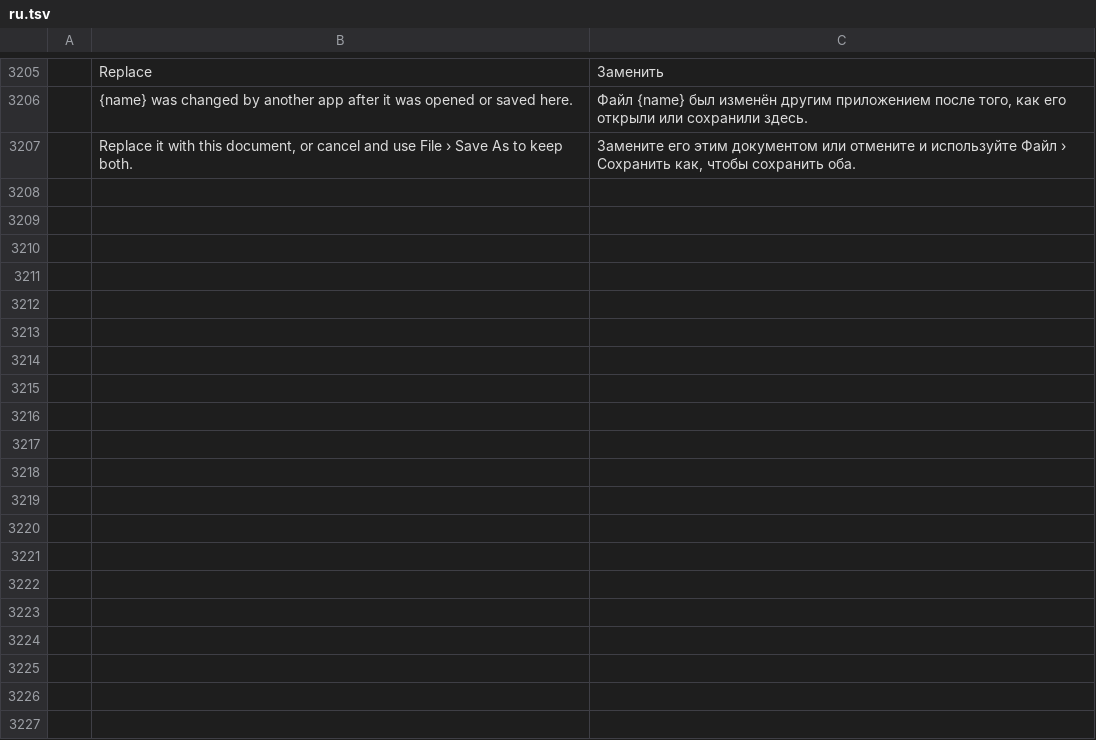
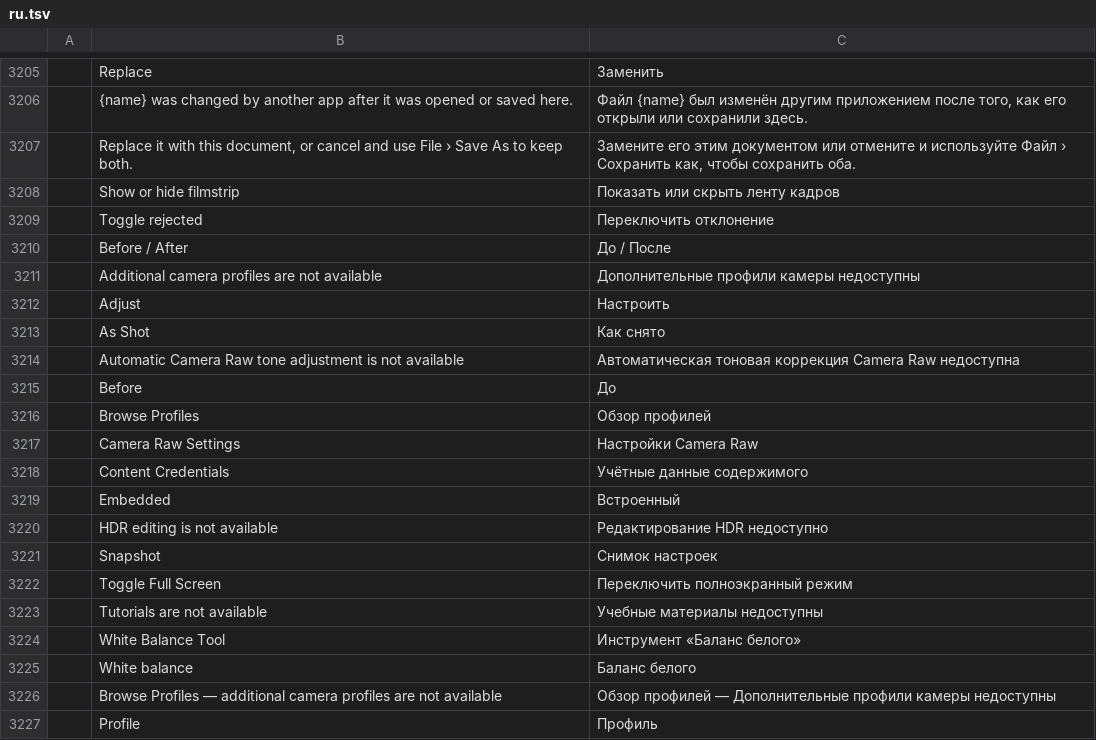
Before and after one commit to tylermcm/photocraft, a TSV file: crates/ui-egui/src/i18n/ru.tsv, drawn as a sheet; only a part is shown, gaps mark what is left out; the diff names each change by its address in the sheet, - before the commit and + after, or states it on an @@ line.

Commit message:
Add host-fed native Camera Raw filmstrip for local testing

```diff
--- a/crates/ui-egui/src/i18n/ru.tsv
+++ b/crates/ui-egui/src/i18n/ru.tsv
+row 3208:  | Show or hide filmstrip | Показать или скрыть ленту кадров
+row 3209:  | Toggle rejected | Переключить отклонение
+row 3210:  | Before / After | До / После
+row 3211:  | Additional camera profiles are not available | Дополнительные профили камеры недоступны
+row 3212:  | Adjust | Настроить
+row 3213:  | As Shot | Как снято
+row 3214:  | Automatic Camera Raw tone adjustment is not available | Автоматическая тоновая коррекция Camera Raw недоступна
+row 3215:  | Before | До
+row 3216:  | Browse Profiles | Обзор профилей
+row 3217:  | Camera Raw Settings | Настройки Camera Raw
+row 3218:  | Content Credentials | Учётные данные содержимого
+row 3219:  | Embedded | Встроенный
+row 3220:  | HDR editing is not available | Редактирование HDR недоступно
+row 3221:  | Snapshot | Снимок настроек
+row 3222:  | Toggle Full Screen | Переключить полноэкранный режим
+row 3223:  | Tutorials are not available | Учебные материалы недоступны
+row 3224:  | White Balance Tool | Инструмент «Баланс белого»
+row 3225:  | White balance | Баланс белого
+row 3226:  | Browse Profiles — additional camera profiles are not available | Обзор профилей — Дополнительные профили камеры недоступны
+row 3227:  | Profile | Профиль
```
Also changed, not shown: crates/ui-egui/src/i18n/el.tsv, crates/ui-egui/src/i18n/ja.tsv, 33 other files.
